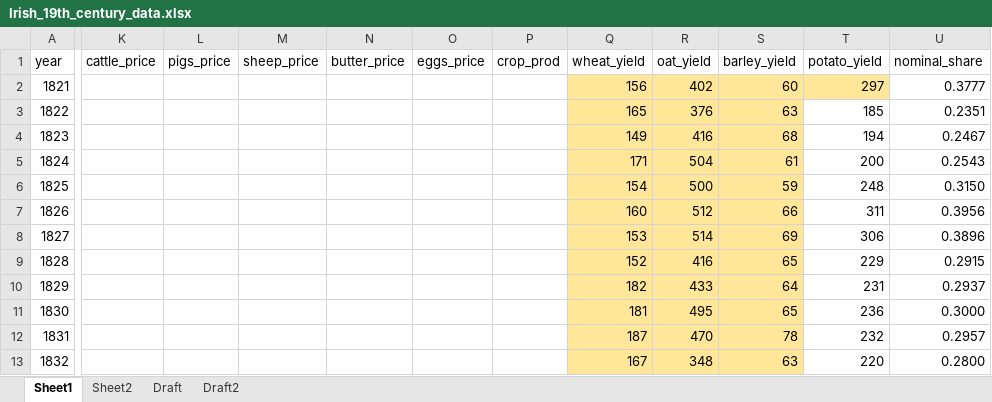
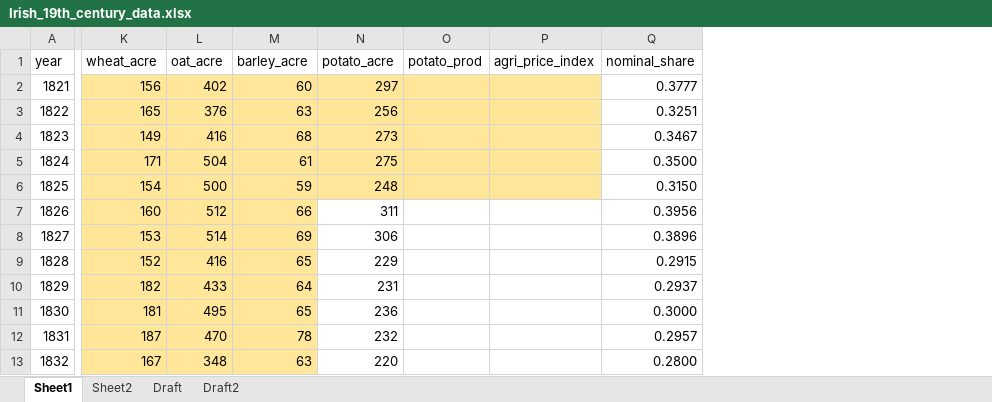
Before and after one commit to chxiii/Dissertation_Summer2024, an Excel workbook: 01_data/Irish_19th_century_data.xlsx, sheet Sheet1, drawn as a sheet; only a part is shown, gaps mark what is left out; values as stored, in another font and other column widths than the file's, no borders; removed rows and columns are numbered as before the commit, all else as after; the diff names each change by its address in the sheet, - before the commit and + after, or states it on an @@ line.

Commit message:
data

```diff
--- a/01_data/Irish_19th_century_data.xlsx (sheet Sheet1)
+++ b/01_data/Irish_19th_century_data.xlsx (sheet Sheet1)
-column K (cattle_price), empty
-column L (pigs_price), empty
-column M (sheep_price), empty
-column N (butter_price), empty
-column O (eggs_price), empty
-column P (crop_prod), empty
+column O (potato_prod), empty
+column P (agri_price_index), empty
-K1: wheat_yield
+K1: wheat_acre
-L1: oat_yield
+L1: oat_acre
-M1: barley_yield
+M1: barley_acre
-N1: potato_yield
+N1: potato_acre
-N3 (potato_acre): 185
+N3 (potato_acre): 256
-N3:N6 fill: none
+N3:N6 fill: #FFE699
-Q3 (nominal_share): 0.2351
+Q3 (nominal_share): 0.3251
-N4 (potato_acre): 194
+N4 (potato_acre): 273
-Q4 (nominal_share): 0.2467
+Q4 (nominal_share): 0.3467
-N5 (potato_acre): 200
+N5 (potato_acre): 275
-Q5 (nominal_share): 0.2543
+Q5 (nominal_share): 0.3500
```
Also changed, not shown: 7 other files.
